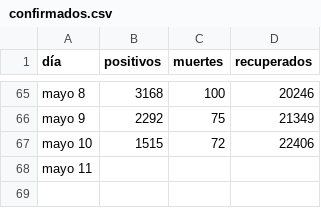
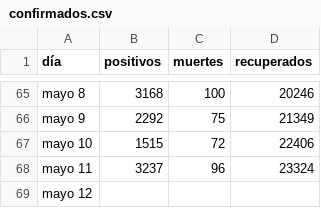
Before and after one commit to zodiacwebdevelopment/webdev, a CSV file: docs/csv/confirmados.csv, drawn as a sheet; only a part is shown, gaps mark what is left out.

```diff
--- a/docs/csv/confirmados.csv
+++ b/docs/csv/confirmados.csv
@@ -67,2 +67,3 @@ mayo 9,2292,75,21349
 mayo 10,1515,72,22406
-mayo 11,,,
+mayo 11,3237,96,23324
+mayo 12,,,
```
Also changed, not shown: docs/csv/departamentos.csv.
